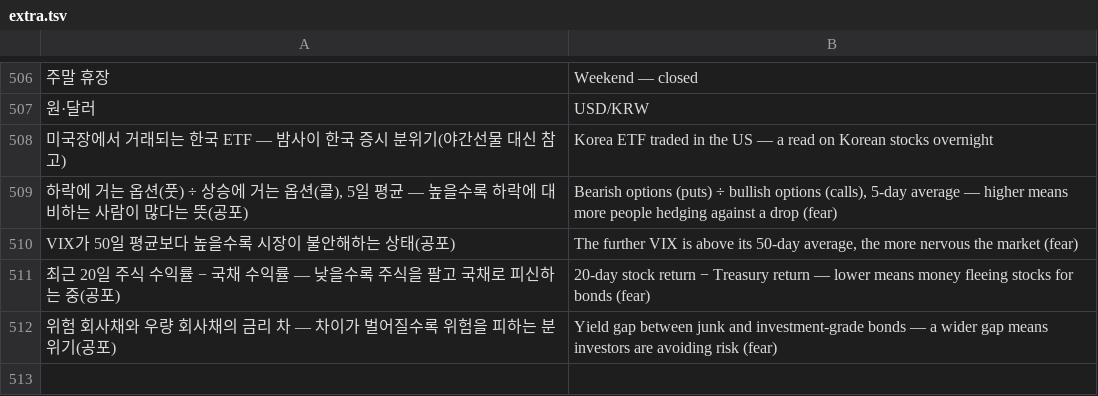
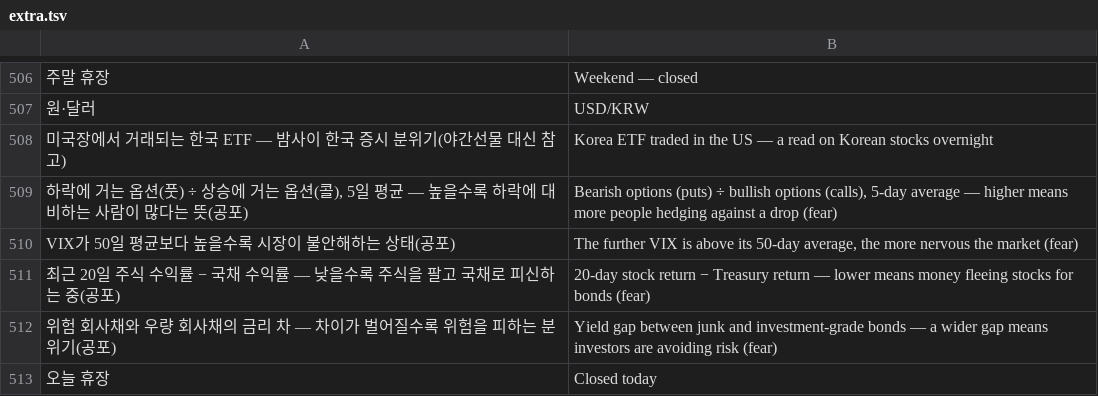
Before and after one commit to sungyong828-droid/circle-watch, a TSV file: i18n/extra.tsv, drawn as a sheet; only a part is shown, gaps mark what is left out; the diff names each change by its address in the sheet, - before the commit and + after, or states it on an @@ line.

```diff
--- a/i18n/extra.tsv
+++ b/i18n/extra.tsv
+row 513: 오늘 휴장 | Closed today
```
Also changed, not shown: 2 other files.
